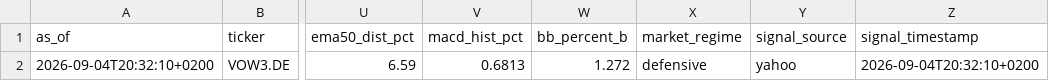
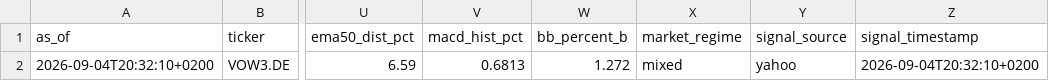
Before and after one commit to Toeffer/TradingJournal, a CSV file: data/research_snapshot.csv, drawn as a sheet; only a part is shown, gaps mark what is left out; the diff names each change by its address in the sheet, - before the commit and + after, or states it on an @@ line.

```diff
--- a/data/research_snapshot.csv
+++ b/data/research_snapshot.csv
-X2 (market_regime): defensive
+X2 (market_regime): mixed
```
Also changed, not shown: data/market_regime.csv, data/scanner_signals.csv, 5 other files.
